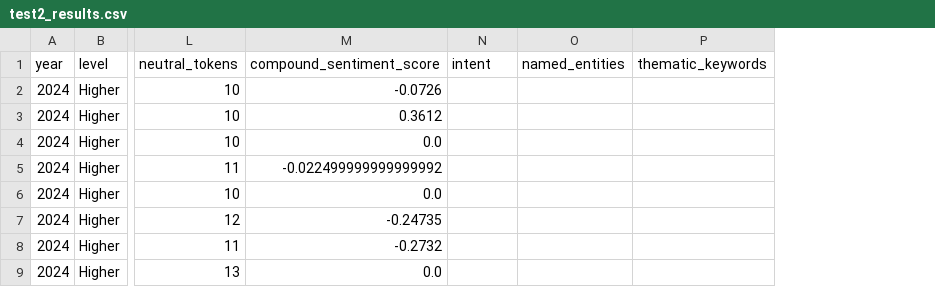
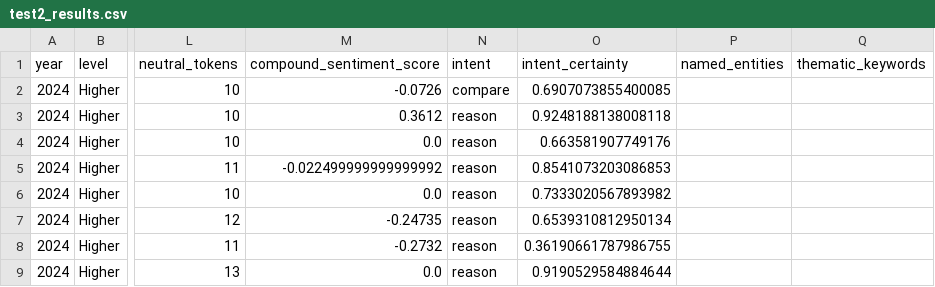
Before and after one commit to Connor-Sebastian-S/nls_scot_exams_analysis, a CSV file: output/test2_results.csv, drawn as a sheet; only a part is shown, gaps mark what is left out; the diff names each change by its address in the sheet, - before the commit and + after, or states it on an @@ line.

```diff
--- a/output/test2_results.csv
+++ b/output/test2_results.csv
+column O (intent_certainty), rows 2-9: 0.6907073855400085 | 0.9248188138008118 | 0.663581907749176 | 0.8541073203086853 | 0.7333020567893982 | 0.6539310812950134 | 0.36190661787986755 | 0.9190529584884644
-N2 (intent): (empty)
+N2 (intent): compare
-N3:N9 (intent): (empty)
+N3:N9 (intent): reason
```
Also changed, not shown: output/test1_results.csv, output/test_results.csv, 10 other files.
